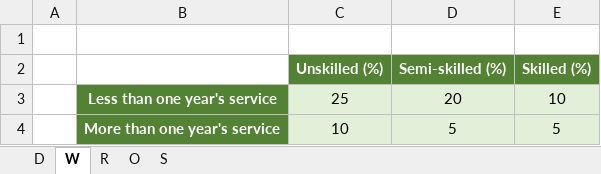
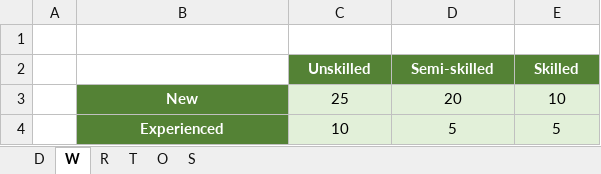
Before and after one commit to mozshen/OperationsResearch2-Project, an Excel workbook: Phase2-answer/Pahse2_Data_OR2.xlsx, sheet W, drawn as a sheet; values as stored, in another font and other column widths than the file's, no borders; removed rows and columns are numbered as before the commit, all else as after; the diff names each change by its address in the sheet, - before the commit and + after, or states it on an @@ line.

```diff
--- a/Phase2-answer/Pahse2_Data_OR2.xlsx (sheet W)
+++ b/Phase2-answer/Pahse2_Data_OR2.xlsx (sheet W)
+sheet tab: T
-row 2:  |  | Unskilled (%) | Semi-skilled (%) | Skilled (%)
+row 2:  |  | Unskilled | Semi-skilled | Skilled
-B3: Less than one year's service
+B3: New
-B4: More than one year's service
+B4: Experienced
```
Also changed, not shown: sheet O, sheet S, 9 other files.
